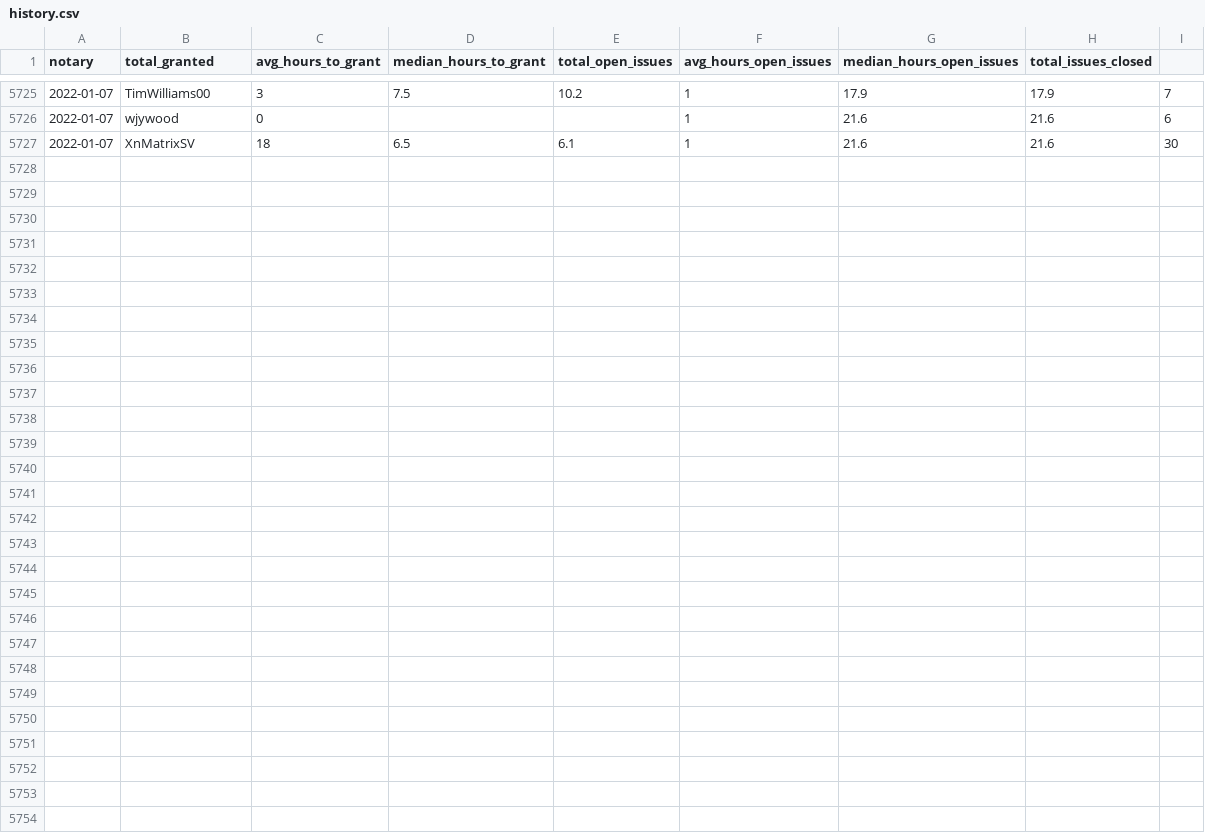
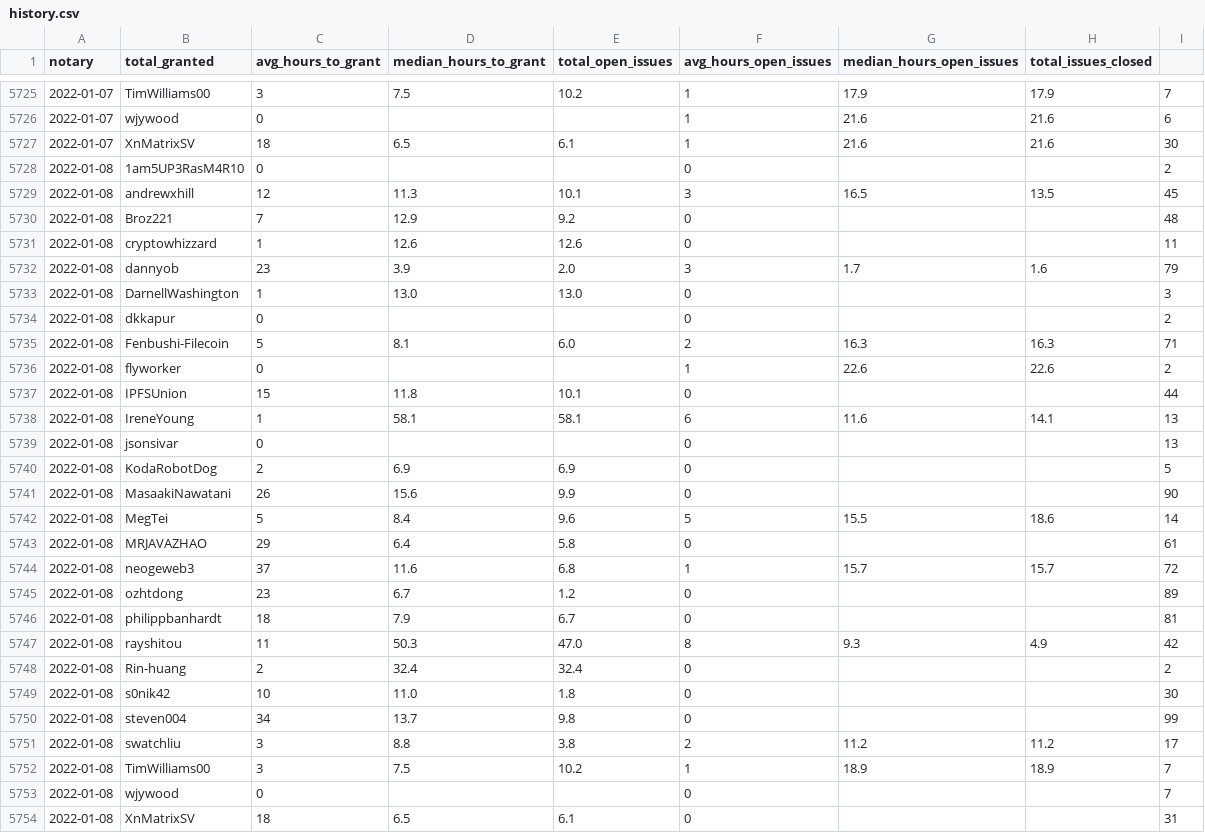
Before and after one commit to textileio/filplus-notary-stats, a CSV file: history.csv, drawn as a sheet; only a part is shown, gaps mark what is left out.

```diff
--- a/history.csv
+++ b/history.csv
@@ -5727 +5727,28 @@ notary, total_granted, avg_hours_to_grant, median_hours_to_grant, total_open_iss
 2022-01-07,XnMatrixSV,18,6.5,6.1,1,21.6,21.6,30
+2022-01-08,1am5UP3RasM4R10,0,,,0,,,2
+2022-01-08,andrewxhill,12,11.3,10.1,3,16.5,13.5,45
+2022-01-08,Broz221,7,12.9,9.2,0,,,48
+2022-01-08,cryptowhizzard,1,12.6,12.6,0,,,11
+2022-01-08,dannyob,23,3.9,2.0,3,1.7,1.6,79
+2022-01-08,DarnellWashington,1,13.0,13.0,0,,,3
+2022-01-08,dkkapur,0,,,0,,,2
+2022-01-08,Fenbushi-Filecoin,5,8.1,6.0,2,16.3,16.3,71
+2022-01-08,flyworker,0,,,1,22.6,22.6,2
+2022-01-08,IPFSUnion,15,11.8,10.1,0,,,44
+2022-01-08,IreneYoung,1,58.1,58.1,6,11.6,14.1,13
+2022-01-08,jsonsivar,0,,,0,,,13
+2022-01-08,KodaRobotDog,2,6.9,6.9,0,,,5
+2022-01-08,MasaakiNawatani,26,15.6,9.9,0,,,90
+2022-01-08,MegTei,5,8.4,9.6,5,15.5,18.6,14
+2022-01-08,MRJAVAZHAO,29,6.4,5.8,0,,,61
+2022-01-08,neogeweb3,37,11.6,6.8,1,15.7,15.7,72
+2022-01-08,ozhtdong,23,6.7,1.2,0,,,89
+2022-01-08,philippbanhardt,18,7.9,6.7,0,,,81
+2022-01-08,rayshitou,11,50.3,47.0,8,9.3,4.9,42
+2022-01-08,Rin-huang,2,32.4,32.4,0,,,2
+2022-01-08,s0nik42,10,11.0,1.8,0,,,30
+2022-01-08,steven004,34,13.7,9.8,0,,,99
+2022-01-08,swatchliu,3,8.8,3.8,2,11.2,11.2,17
+2022-01-08,TimWilliams00,3,7.5,10.2,1,18.9,18.9,7
+2022-01-08,wjywood,0,,,0,,,7
+2022-01-08,XnMatrixSV,18,6.5,6.1,0,,,31
```
Also changed, not shown: 1 other file.
